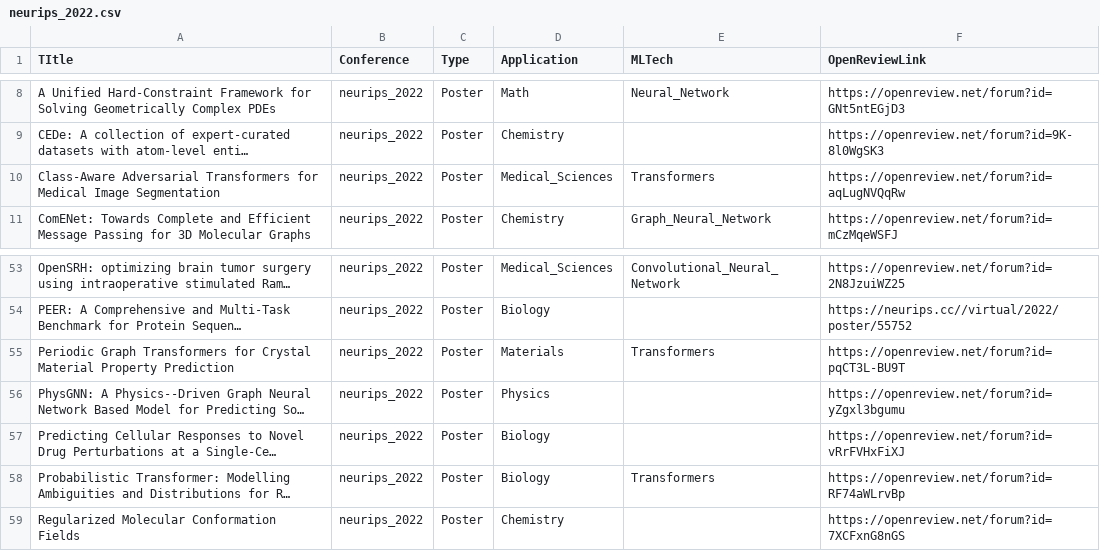
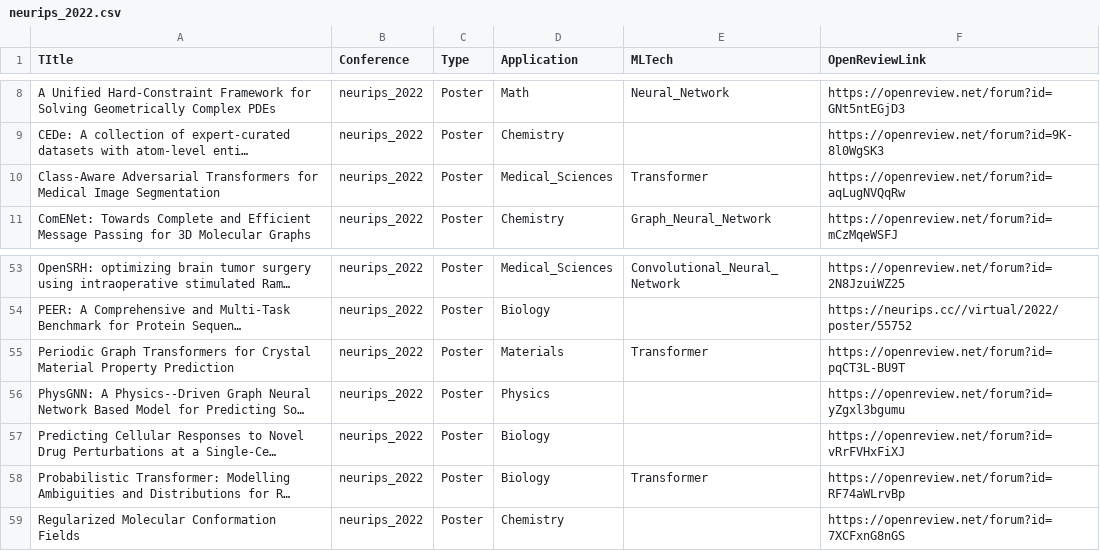
Before and after one commit to sherrylixuecheng/AI_for_Science_paper_collection, a CSV file: neurips/neurips_2022.csv, drawn as a sheet; only a part is shown, gaps mark what is left out; long unchanged cells end in …; the diff names each change by its address in the sheet, - before the commit and + after, or states it on an @@ line.

Commit message:
Update neurips_2022.csv

```diff
--- a/neurips/neurips_2022.csv
+++ b/neurips/neurips_2022.csv
-E10 (MLTech): Transformers
+E10 (MLTech): Transformer
-E55 (MLTech): Transformers
+E55 (MLTech): Transformer
-E58 (MLTech): Transformers
+E58 (MLTech): Transformer
```
